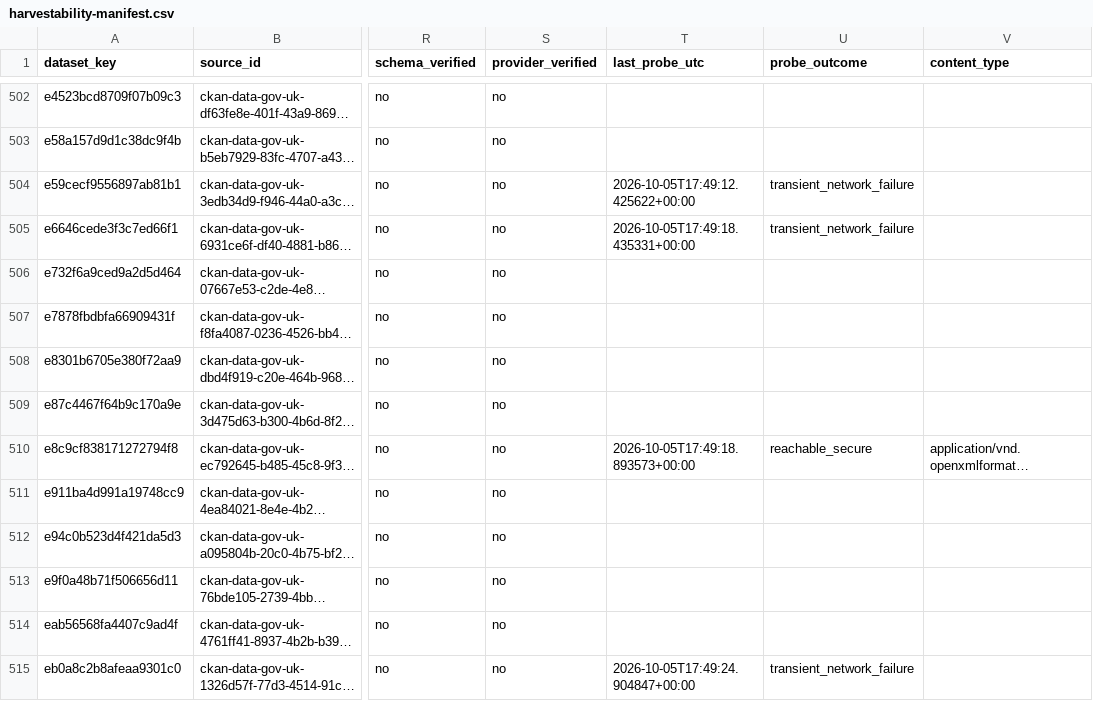
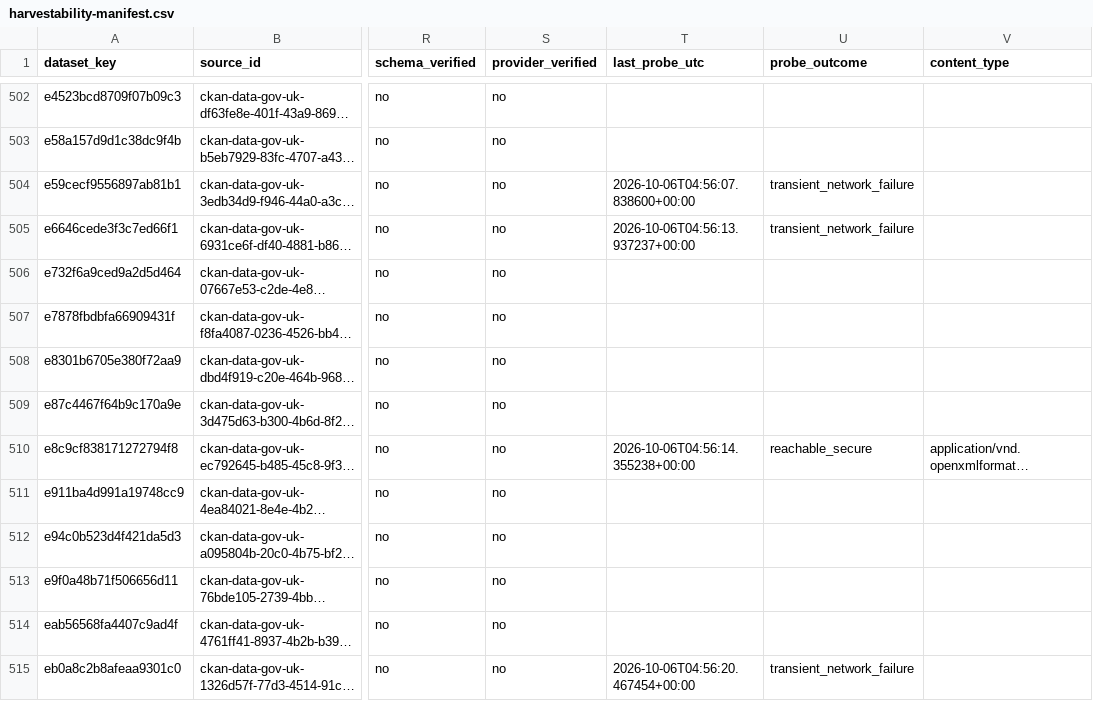
Before and after one commit to homegundredaroad/UK-Environmental-Intelligence-Catalogue, a CSV file: handoff/sccairquality/harvestability/harvestability-manifest.csv, drawn as a sheet; only a part is shown, gaps mark what is left out; long unchanged cells end in …; the diff covers the shown part only; the diff names each change by its address in the sheet, - before the commit and + after, or states it on an @@ line.

```diff
--- a/handoff/sccairquality/harvestability/harvestability-manifest.csv
+++ b/handoff/sccairquality/harvestability/harvestability-manifest.csv
-T504 (last_probe_utc): 2026-10-05T17:49:12.425622+00:00
+T504 (last_probe_utc): 2026-10-06T04:56:07.838600+00:00
-T505 (last_probe_utc): 2026-10-05T17:49:18.435331+00:00
+T505 (last_probe_utc): 2026-10-06T04:56:13.937237+00:00
-T510 (last_probe_utc): 2026-10-05T17:49:18.893573+00:00
+T510 (last_probe_utc): 2026-10-06T04:56:14.355238+00:00
-T515 (last_probe_utc): 2026-10-05T17:49:24.904847+00:00
+T515 (last_probe_utc): 2026-10-06T04:56:20.467454+00:00
```
Also changed, not shown: 118 edited cells elsewhere in this file, 3 other files.
